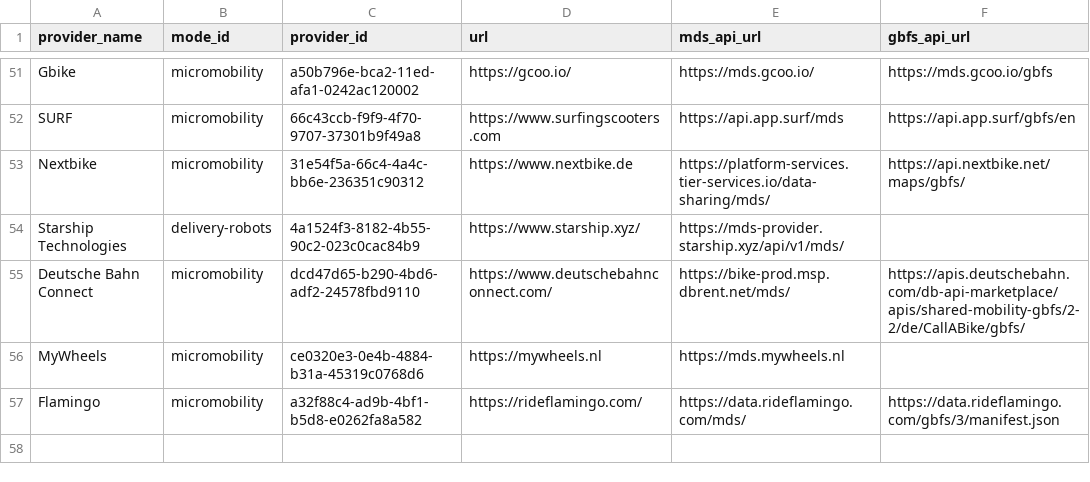
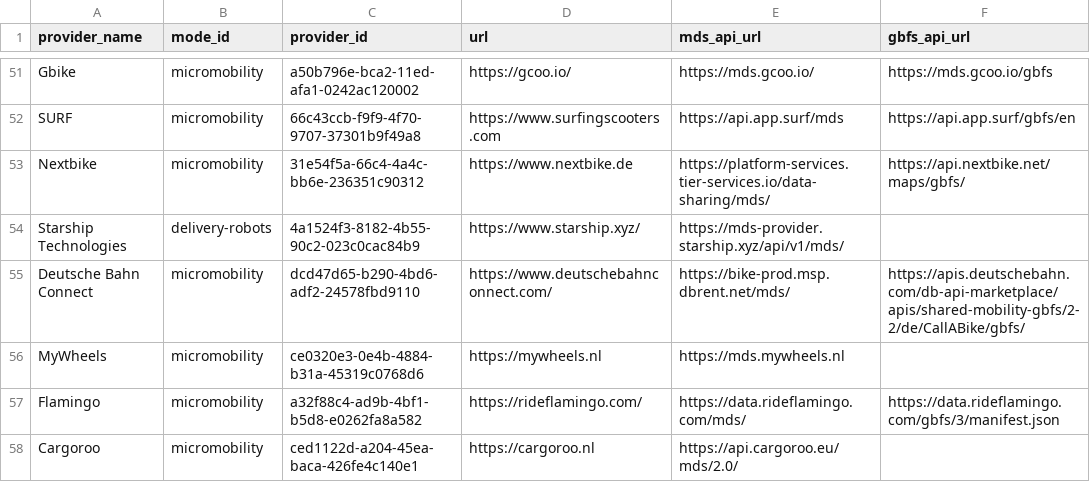
Before and after one commit to openmobilityfoundation/mobility-data-specification, a CSV file: providers.csv, drawn as a sheet; only a part is shown, gaps mark what is left out.

Commit message:
Register Cargoroo as a mobility provider
Signed-off-by: Daniel Matias Ferrer <controlledflame@gmail.com>

```diff
--- a/providers.csv
+++ b/providers.csv
@@ -57 +57,2 @@ MyWheels,micromobility,ce0320e3-0e4b-4884-b31a-45319c0768d6,https://mywheels.nl,
 Flamingo,micromobility,a32f88c4-ad9b-4bf1-b5d8-e0262fa8a582,https://rideflamingo.com/,https://data.rideflamingo.com/mds/,https://data.rideflamingo.com/gbfs/3/manifest.json
+Cargoroo,micromobility,ced1122d-a204-45ea-baca-426fe4c140e1,https://cargoroo.nl,https://api.cargoroo.eu/mds/2.0/,
```
